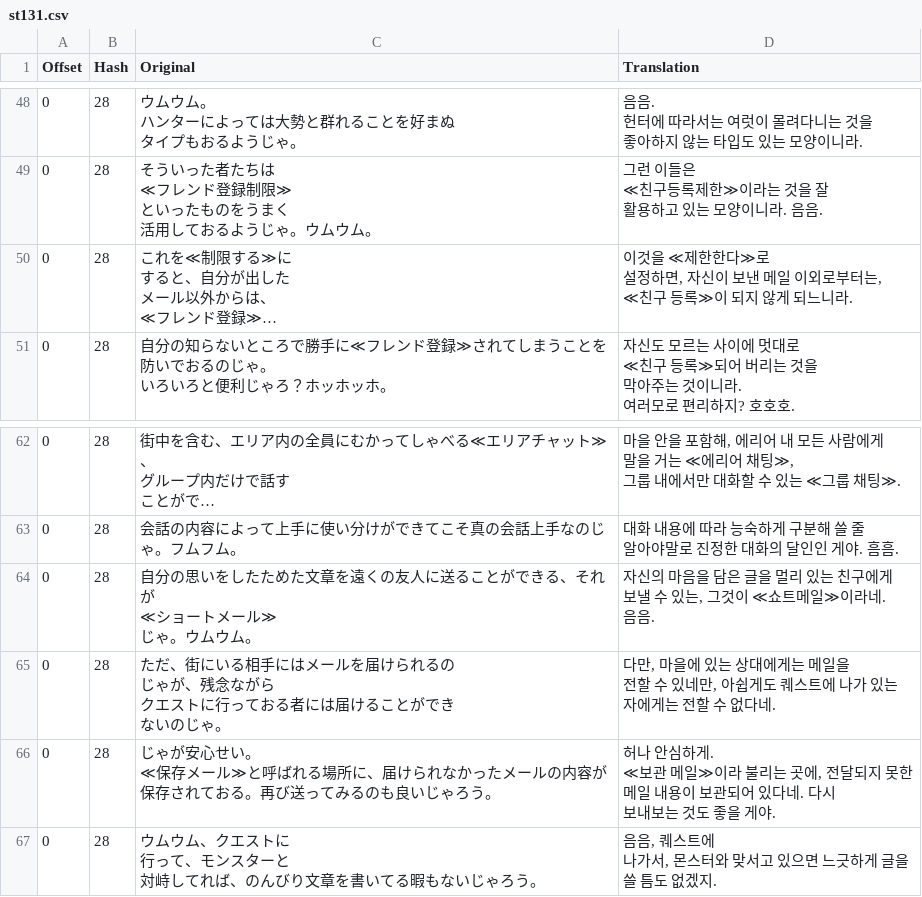
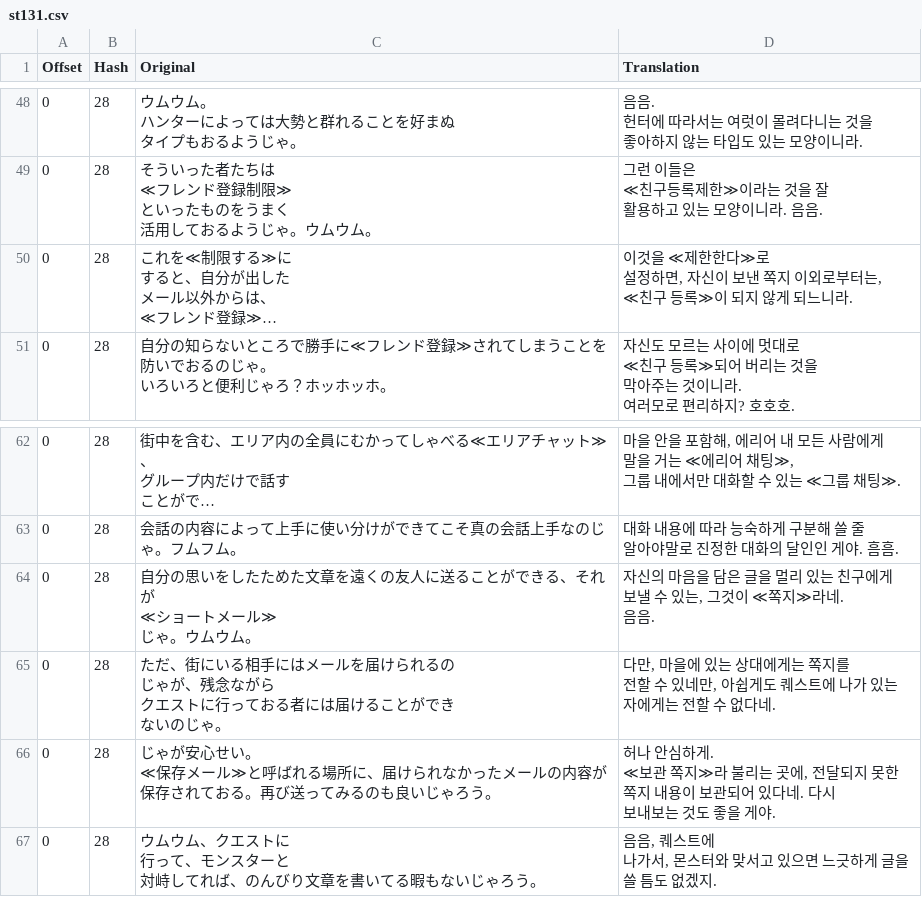
Before and after one commit to bulzipke/mhf-ko-localization, a CSV file: 번역중/st131.csv, drawn as a sheet; only a part is shown, gaps mark what is left out; long unchanged cells end in …; ↵ is a line break in a cell; the diff names each change by its address in the sheet, - before the commit and + after, or states it on an @@ line.

```diff
--- a/번역중/st131.csv
+++ b/번역중/st131.csv
-D50 (Translation): …보낸 메일 이외로…
+D50 (Translation): …보낸 쪽지 이외로…
-D64 (Translation): …것이 ≪쇼트메일≫이라네. ↵ 음…
+D64 (Translation): …것이 ≪쪽지≫라네. ↵ 음…
-D65 (Translation): …에게는 메일을 ↵ 전할…
+D65 (Translation): …에게는 쪽지를 ↵ 전할…
-D66 (Translation): …≪보관 메일≫이라 불리는 곳에, 전달되지 못한 ↵ 메일 내용이…
+D66 (Translation): …≪보관 쪽지≫라 불리는 곳에, 전달되지 못한 ↵ 쪽지 내용이…
```
Also changed, not shown: 4 other files.
